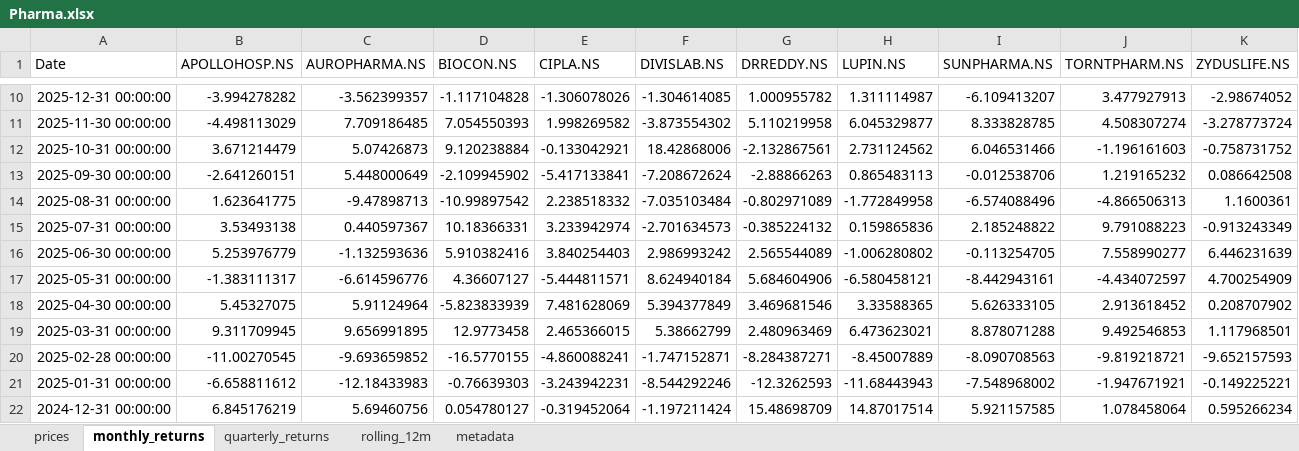
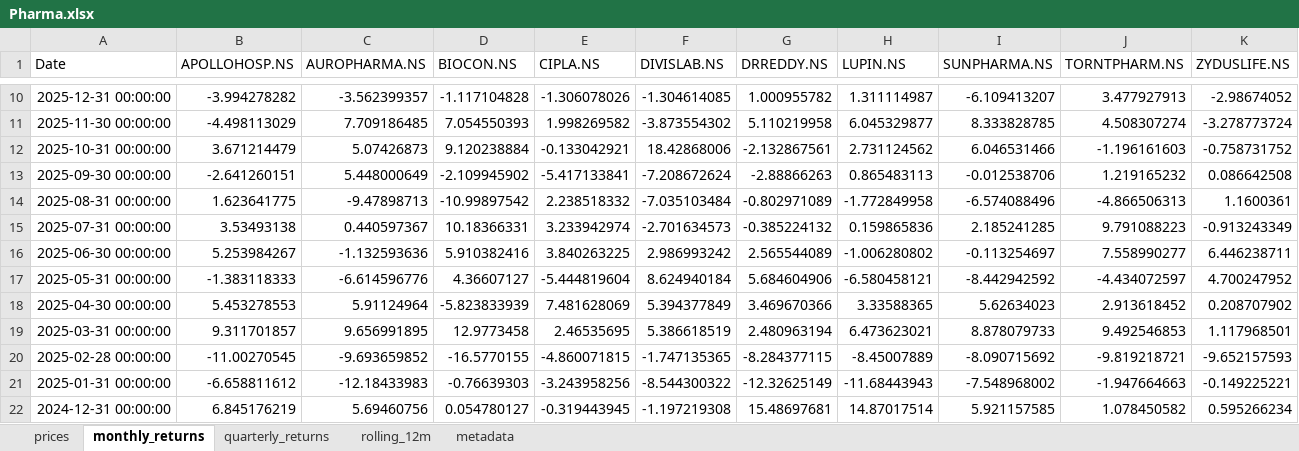
Before and after one commit to rahulshirke7951/stock-sector-dashboard, an Excel workbook: dashboards/Pharma.xlsx, sheet monthly_returns, drawn as a sheet; only a part is shown, gaps mark what is left out; values as stored, in another font and other column widths than the file's, no borders; conditional formats not drawn; the diff covers the shown part only; the diff names each change by its address in the sheet, - before the commit and + after, or states it on an @@ line.

```diff
--- a/dashboards/Pharma.xlsx (sheet monthly_returns)
+++ b/dashboards/Pharma.xlsx (sheet monthly_returns)
-I15 (SUNPHARMA.NS): 2.185248822
+I15 (SUNPHARMA.NS): 2.185241285
-B16 (APOLLOHOSP.NS): 5.253976779
+B16 (APOLLOHOSP.NS): 5.253984267
-E16 (CIPLA.NS): 3.840254403
+E16 (CIPLA.NS): 3.840263225
-I16 (SUNPHARMA.NS): -0.113254705
+I16 (SUNPHARMA.NS): -0.113254697
-K16 (ZYDUSLIFE.NS): 6.446231639
+K16 (ZYDUSLIFE.NS): 6.446238711
-B17 (APOLLOHOSP.NS): -1.383111317
+B17 (APOLLOHOSP.NS): -1.383118333
-E17 (CIPLA.NS): -5.444811571
+E17 (CIPLA.NS): -5.444819604
-I17 (SUNPHARMA.NS): -8.442943161
+I17 (SUNPHARMA.NS): -8.442942592
-K17 (ZYDUSLIFE.NS): 4.700254909
+K17 (ZYDUSLIFE.NS): 4.700247952
-B18 (APOLLOHOSP.NS): 5.45327075
+B18 (APOLLOHOSP.NS): 5.453278553
-G18 (DRREDDY.NS): 3.469681546
+G18 (DRREDDY.NS): 3.469670366
-I18 (SUNPHARMA.NS): 5.626333105
+I18 (SUNPHARMA.NS): 5.62634023
-B19 (APOLLOHOSP.NS): 9.311709945
+B19 (APOLLOHOSP.NS): 9.311701857
-E19 (CIPLA.NS): 2.465366015
+E19 (CIPLA.NS): 2.46535695
-F19 (DIVISLAB.NS): 5.38662799
+F19 (DIVISLAB.NS): 5.386618519
-G19 (DRREDDY.NS): 2.480963469
+G19 (DRREDDY.NS): 2.480963194
-I19 (SUNPHARMA.NS): 8.878071288
+I19 (SUNPHARMA.NS): 8.878079733
-E20 (CIPLA.NS): -4.860088241
+E20 (CIPLA.NS): -4.860071815
-F20 (DIVISLAB.NS): -1.747152871
+F20 (DIVISLAB.NS): -1.747135365
-G20 (DRREDDY.NS): -8.284387271
+G20 (DRREDDY.NS): -8.284377115
-I20 (SUNPHARMA.NS): -8.090708563
+I20 (SUNPHARMA.NS): -8.090715692
-E21 (CIPLA.NS): -3.243942231
+E21 (CIPLA.NS): -3.243958256
-F21 (DIVISLAB.NS): -8.544292246
+F21 (DIVISLAB.NS): -8.544300322
-G21 (DRREDDY.NS): -12.3262593
+G21 (DRREDDY.NS): -12.32625149
-J21 (TORNTPHARM.NS): -1.947671921
+J21 (TORNTPHARM.NS): -1.947664663
-E22 (CIPLA.NS): -0.319452064
+E22 (CIPLA.NS): -0.319443945
-F22 (DIVISLAB.NS): -1.197211424
+F22 (DIVISLAB.NS): -1.197219308
-G22 (DRREDDY.NS): 15.48698709
+G22 (DRREDDY.NS): 15.48697681
-J22 (TORNTPHARM.NS): 1.078458064
+J22 (TORNTPHARM.NS): 1.078450582
```
Also changed, not shown: 231 edited cells elsewhere in this sheet, sheet rolling_12m, sheet prices, sheet quarterly_returns, sheet metadata, dashboards/Automobile.xlsx, dashboards/Banking.xlsx, 8 other files.
